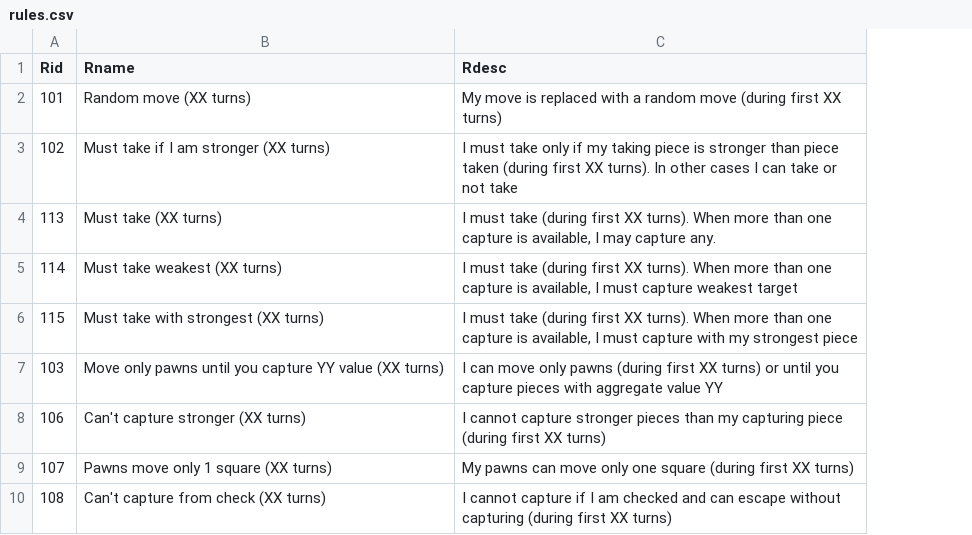
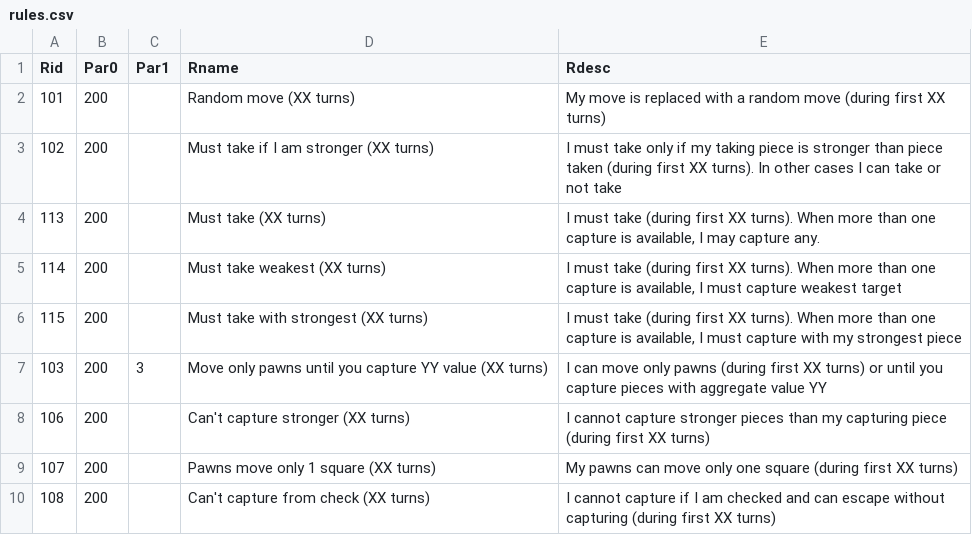
Before and after one commit to rualark/FlexiChess, a CSV file: rules/rules.csv, drawn as a sheet; only a part is shown; the diff names each change by its address in the sheet, - before the commit and + after, or states it on an @@ line.

```diff
--- a/rules/rules.csv
+++ b/rules/rules.csv
+column B (Par0), rows 2-10: all 200
+column C (Par1), row 7: 3
```
Also changed, not shown: 2 other files.
